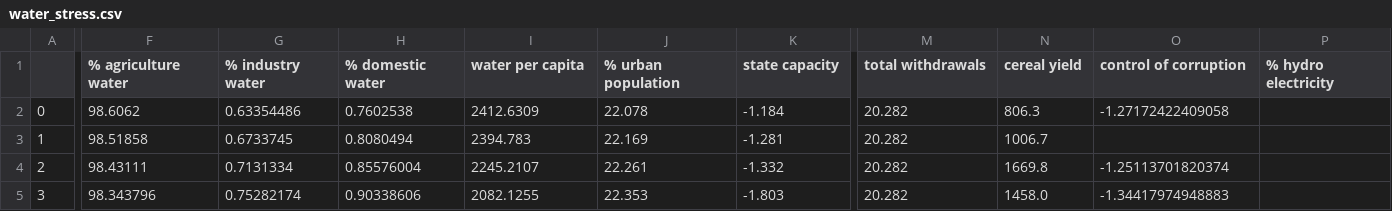
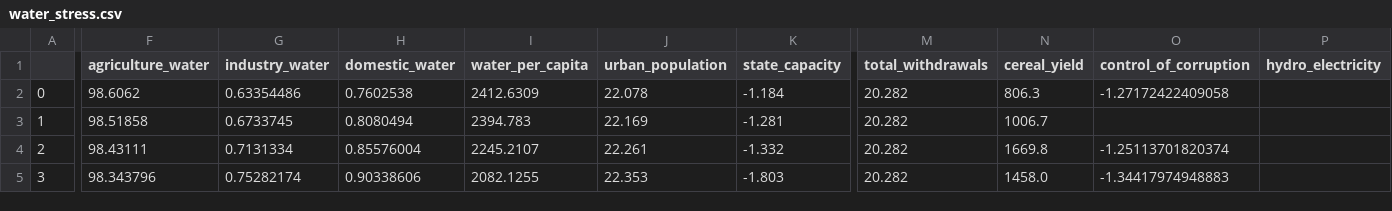
Before and after one commit to UIUC-DSC/MEAT, a CSV file: water_stress.csv, drawn as a sheet; only a part is shown, gaps mark what is left out; the diff covers the shown part only; the diff names each change by its address in the sheet, - before the commit and + after, or states it on an @@ line.

```diff
--- a/water_stress.csv
+++ b/water_stress.csv
-F1: % agriculture water
+F1: agriculture_water
-G1: % industry water
+G1: industry_water
-H1: % domestic water
+H1: domestic_water
-I1: water per capita
+I1: water_per_capita
-J1: % urban population
+J1: urban_population
-K1: state capacity
+K1: state_capacity
-M1: total withdrawals
+M1: total_withdrawals
-N1: cereal yield
+N1: cereal_yield
-O1: control of corruption
+O1: control_of_corruption
-P1: % hydro electricity
+P1: hydro_electricity
```
Also changed, not shown: 2 edited cells elsewhere in this file, 2 other files.
